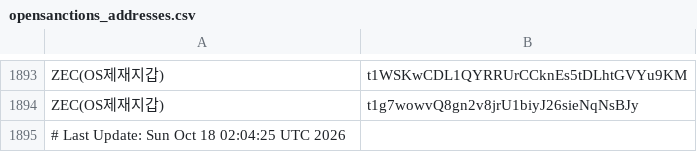
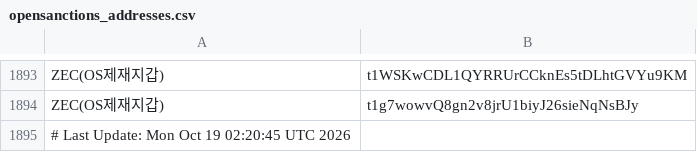
Before and after one commit to kuyongjin/blacklist-wallet-daily-check, a CSV file: opensanctions_addresses.csv, drawn as a sheet; only a part is shown, gaps mark what is left out.

```diff
--- a/opensanctions_addresses.csv
+++ b/opensanctions_addresses.csv
@@ -1894,2 +1894,2 @@ ZEC(OS제재지갑),t1WSKwCDL1QYRRUrCCknEs5tDLhtGVYu9KM
 ZEC(OS제재지갑),t1g7wowvQ8gn2v8jrU1biyJ26sieNqNsBJy
-# Last Update: Sun Oct 18 02:04:25 UTC 2026
+# Last Update: Mon Oct 19 02:20:45 UTC 2026
```
